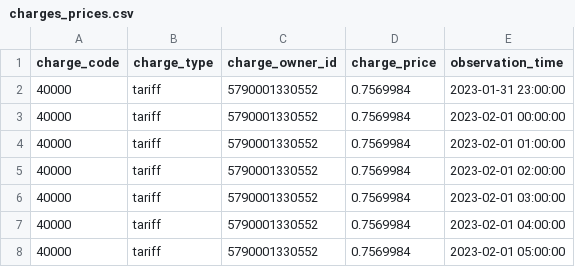
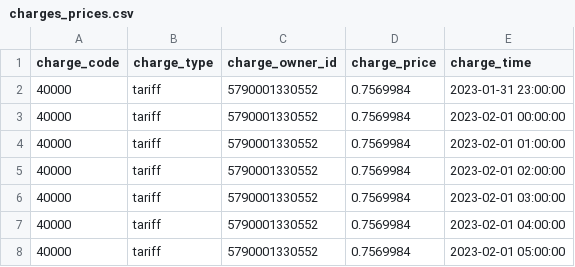
Before and after one commit to Energinet-DataHub/opengeh-wholesale, a CSV file: source/databricks/static-test-data/charges_prices.csv, drawn as a sheet; only a part is shown.

Commit message:
refac: Rename (charge) `observation_time` to `charge_time`

```diff
--- a/source/databricks/static-test-data/charges_prices.csv
+++ b/source/databricks/static-test-data/charges_prices.csv
@@ -1,2 +1,2 @@
-charge_code;charge_type;charge_owner_id;charge_price;observation_time
+charge_code;charge_type;charge_owner_id;charge_price;charge_time
 40000;tariff;5790001330552;0.7569984;2023-01-31 23:00:00
```
Also changed, not shown: 5 other files.
